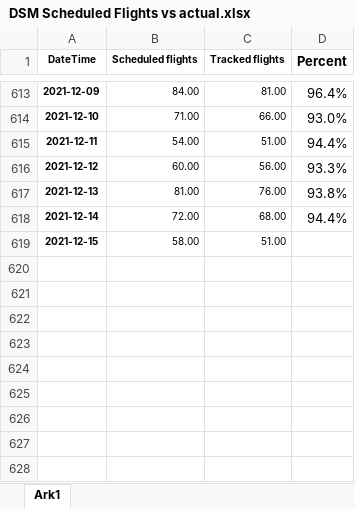
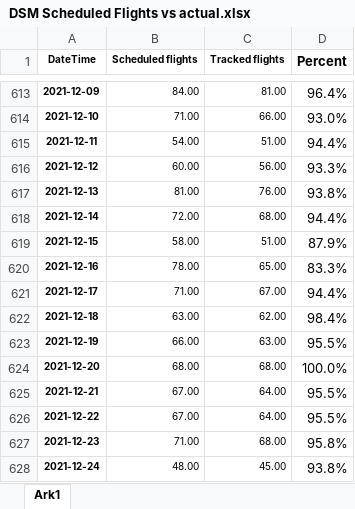
Before and after one commit to profSeeger/LVM-Code, an Excel workbook: codeLibrary/R/R/airlineData/DSM Scheduled Flights vs actual.xlsx, sheet Ark1, drawn as a sheet; only a part is shown, gaps mark what is left out; values as stored, in another font and other column widths than the file's, no borders; the diff names each change by its address in the sheet, - before the commit and + after, or states it on an @@ line.

Commit message:
flight data updates

```diff
--- a/codeLibrary/R/R/airlineData/DSM Scheduled Flights vs actual.xlsx (sheet Ark1)
+++ b/codeLibrary/R/R/airlineData/DSM Scheduled Flights vs actual.xlsx (sheet Ark1)
-D619 (Percent): (empty)
+D619 (Percent): 87.9%
+row 620: 2021-12-16 | 78.00 | 65.00 | 83.3%
+row 621: 2021-12-17 | 71.00 | 67.00 | 94.4%
+row 622: 2021-12-18 | 63.00 | 62.00 | 98.4%
+row 623: 2021-12-19 | 66.00 | 63.00 | 95.5%
+row 624: 2021-12-20 | 68.00 | 68.00 | 100.0%
+row 625: 2021-12-21 | 67.00 | 64.00 | 95.5%
+row 626: 2021-12-22 | 67.00 | 64.00 | 95.5%
+row 627: 2021-12-23 | 71.00 | 68.00 | 95.8%
+row 628: 2021-12-24 | 48.00 | 45.00 | 93.8%
```
Also changed, not shown: codeLibrary/R/R/airlineData/Cape Town.xlsx, codeLibrary/R/R/airlineData/Johannesburg.xlsx, 1 other file.
